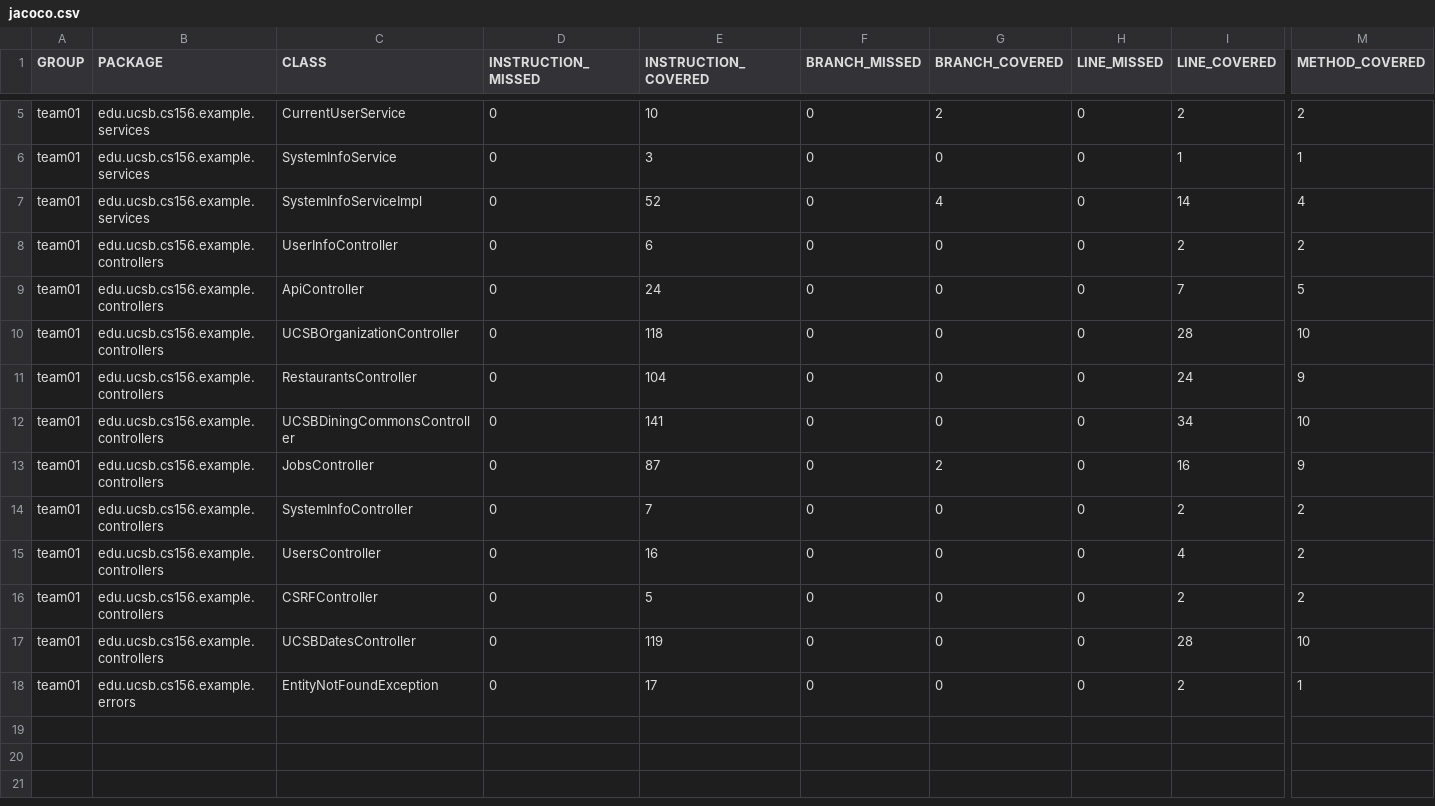
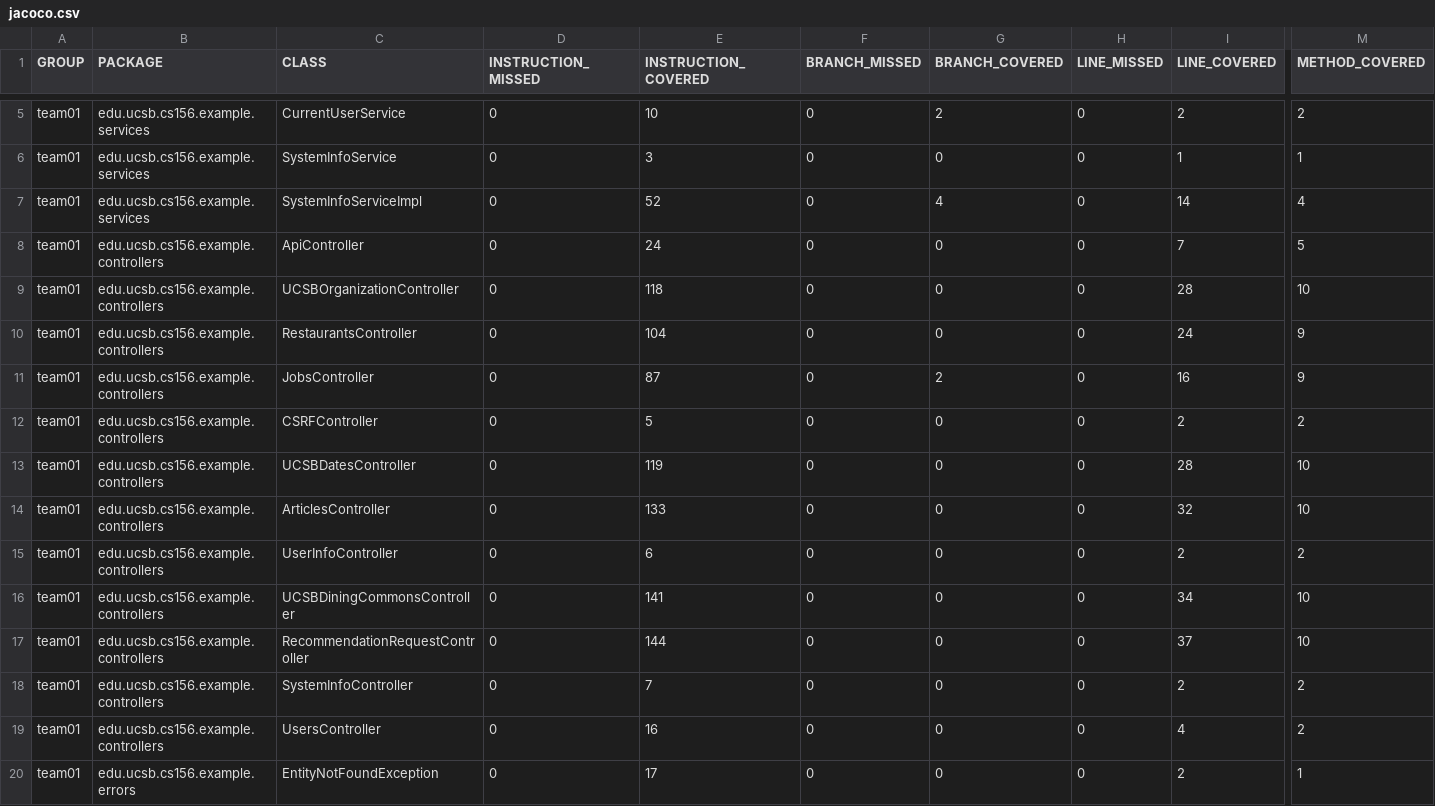
Before and after one commit to ucsb-cs156-f25/team02-f25-02, a CSV file: prs/69/jacoco/jacoco.csv, drawn as a sheet; only a part is shown, gaps mark what is left out; addresses are those after the commit; rows hold the shown columns only; the diff names each change by its address in the sheet, - before the commit and + after, or states it on an @@ line.

Commit message:
Deploying to gh-pages from @ ucsb-cs156-f25/team02-f25-02@7bf09dd842374a76b5f18352e08c3cd52c88f53b 🚀

```diff
--- a/prs/69/jacoco/jacoco.csv
+++ b/prs/69/jacoco/jacoco.csv
+row 11: team01 | edu.ucsb.cs156.example.controllers | JobsController | 0 | 87 | 0 | 2 | 0 | 16 | 9
@@ row 16 moved to row 12: team01 @@
@@ row 17 moved to row 13: team01 @@
+row 14: team01 | edu.ucsb.cs156.example.controllers | ArticlesController | 0 | 133 | 0 | 0 | 0 | 32 | 10
@@ row 8 moved to row 15: team01 @@
-C17 (CLASS): JobsController
+C17 (CLASS): RecommendationRequestController
-E17 (INSTRUCTION_COVERED): 87
+E17 (INSTRUCTION_COVERED): 144
-G17 (BRANCH_COVERED): 2
+G17 (BRANCH_COVERED): 0
-I17 (LINE_COVERED): 16
+I17 (LINE_COVERED): 37
-M17 (METHOD_COVERED): 9
+M17 (METHOD_COVERED): 10
```
Also changed, not shown: 9 other files.
